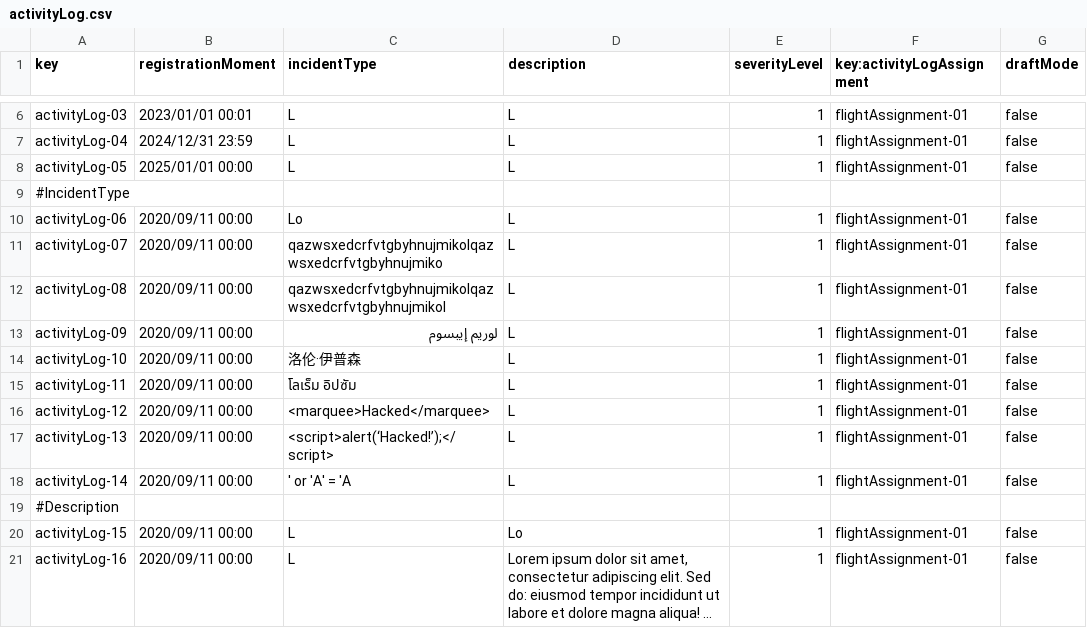
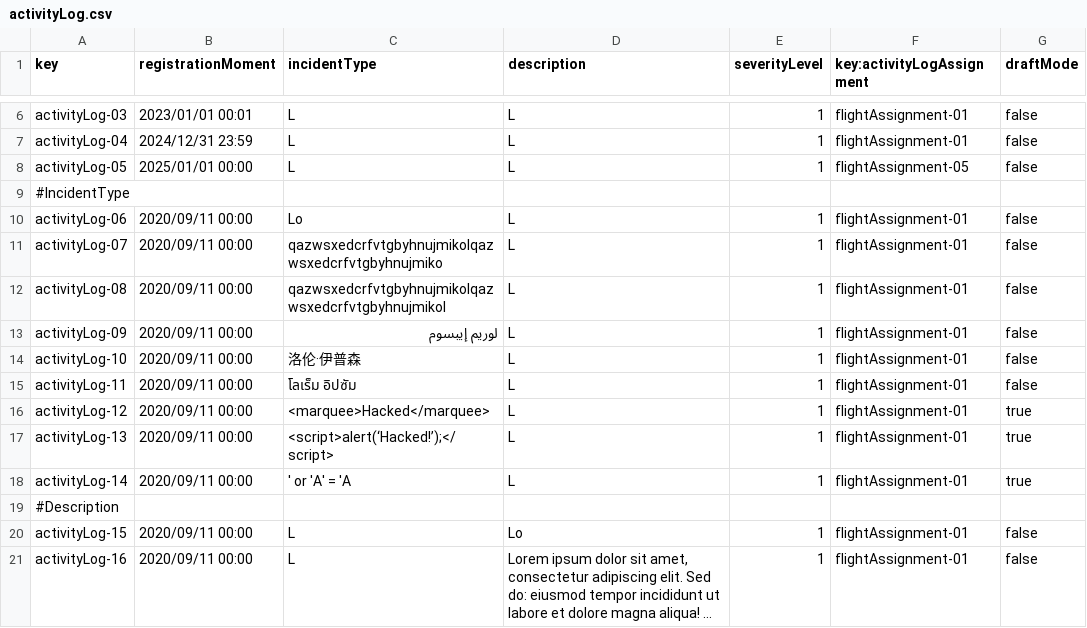
Before and after one commit to DP2-2024-2025-C1-009/Acme-ANS-D05, a CSV file: src/main/resources/WEB-INF/data/sample/activityLog.csv, drawn as a sheet; only a part is shown, gaps mark what is left out; long unchanged cells end in ….

```diff
--- a/src/main/resources/WEB-INF/data/sample/activityLog.csv
+++ b/src/main/resources/WEB-INF/data/sample/activityLog.csv
@@ -7,3 +7,3 @@ activityLog-03,2023/01/01 00:01,L,L,1,flightAssignment-01,false
 activityLog-04,2024/12/31 23:59,L,L,1,flightAssignment-01,false
-activityLog-05,2025/01/01 00:00,L,L,1,flightAssignment-01,false
+activityLog-05,2025/01/01 00:00,L,L,1,flightAssignment-05,false
 #IncidentType,"","","","",""
@@ -15,5 +15,5 @@ activityLog-10,2020/09/11 00:00,洛伦·伊普森,L,1,flightAssignment-01,false
 activityLog-11,2020/09/11 00:00,โลเร็ม อิปซัม,L,1,flightAssignment-01,false
-activityLog-12,2020/09/11 00:00,<marquee>Hacked</marquee>,L,1,flightAssignment-01,false
-activityLog-13,2020/09/11 00:00,<script>alert(‘Hacked!’);</script>,L,1,flightAssignment-01,false
-activityLog-14,2020/09/11 00:00,' or 'A' = 'A,L,1,flightAssignment-01,false
+activityLog-12,2020/09/11 00:00,<marquee>Hacked</marquee>,L,1,flightAssignment-01,true
+activityLog-13,2020/09/11 00:00,<script>alert(‘Hacked!’);</script>,L,1,flightAssignment-01,true
+activityLog-14,2020/09/11 00:00,' or 'A' = 'A,L,1,flightAssignment-01,true
 #Description,"","","","",""
```
Also changed, not shown: src/main/resources/WEB-INF/data/sample/flightAssignment.csv, src/main/resources/WEB-INF/data/sample/flightCrewMember.csv, 37 other files.
